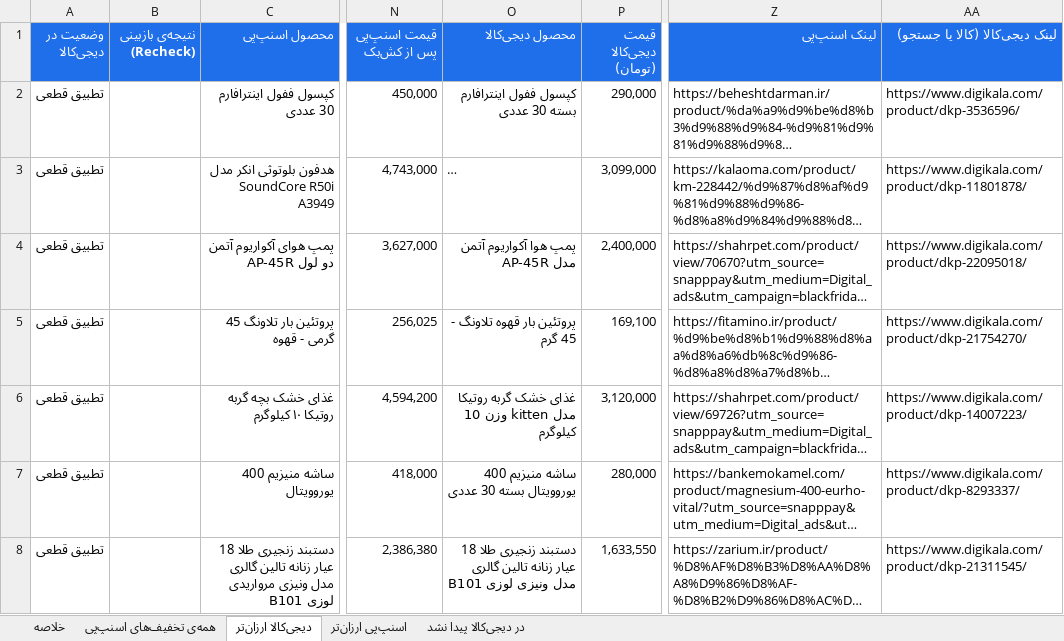
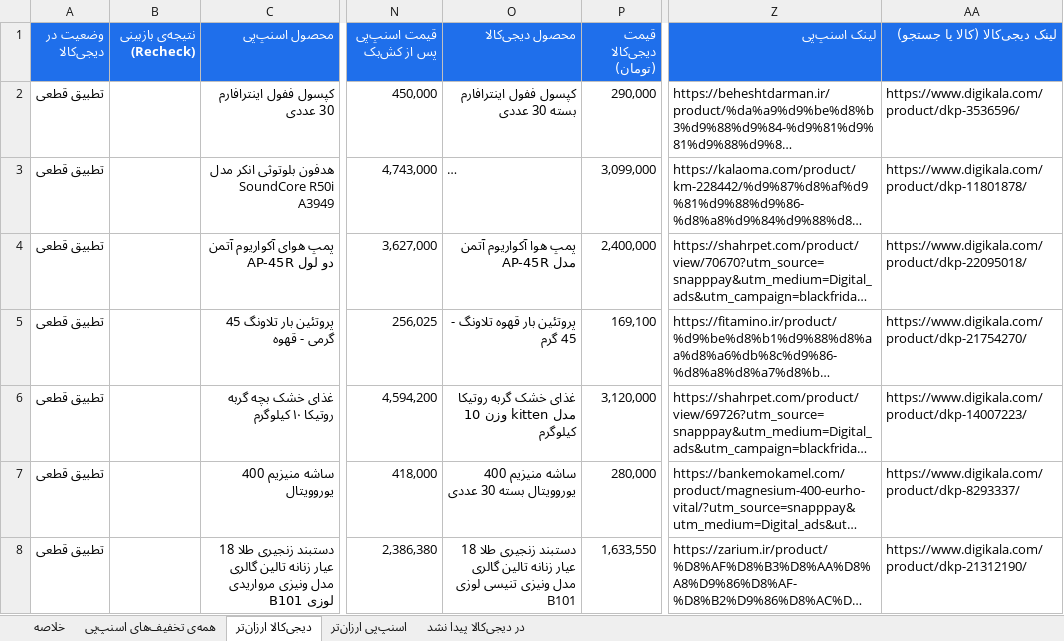
Before and after one commit to Ehsan-Moeininejad/snapppay-vs-digikala, an Excel workbook: data/report.xlsx, sheet دیجی‌کالا ارزان‌تر, drawn as a sheet; only a part is shown, gaps mark what is left out; long unchanged cells end in …; values as stored, in another font and other column widths than the file's, no borders; the diff covers the shown part only; the diff names each change by its address in the sheet, - before the commit and + after, or states it on an @@ line.

```diff
--- a/data/report.xlsx (sheet دیجی‌کالا ارزان‌تر)
+++ b/data/report.xlsx (sheet دیجی‌کالا ارزان‌تر)
-O8 (محصول دیجی‌کالا): …مدل ونیزی لوزی B101
+O8 (محصول دیجی‌کالا): …مدل ونیزی تنیسی لوزی B101
-AA8 (لینک دیجی‌کالا (کالا یا جستجو)): https://www.digikala.com/product/dkp-21311545/
+AA8 (لینک دیجی‌کالا (کالا یا جستجو)): https://www.digikala.com/product/dkp-21312190/
```
Also changed, not shown: 1 added row, 1 removed row and 8 edited cells elsewhere in this sheet, sheet همه‌ی تخفیف‌های اسنپ‌پی, sheet اسنپ‌پی ارزان‌تر, sheet در دیجی‌کالا پیدا نشد, sheet خلاصه, 5 other files.
